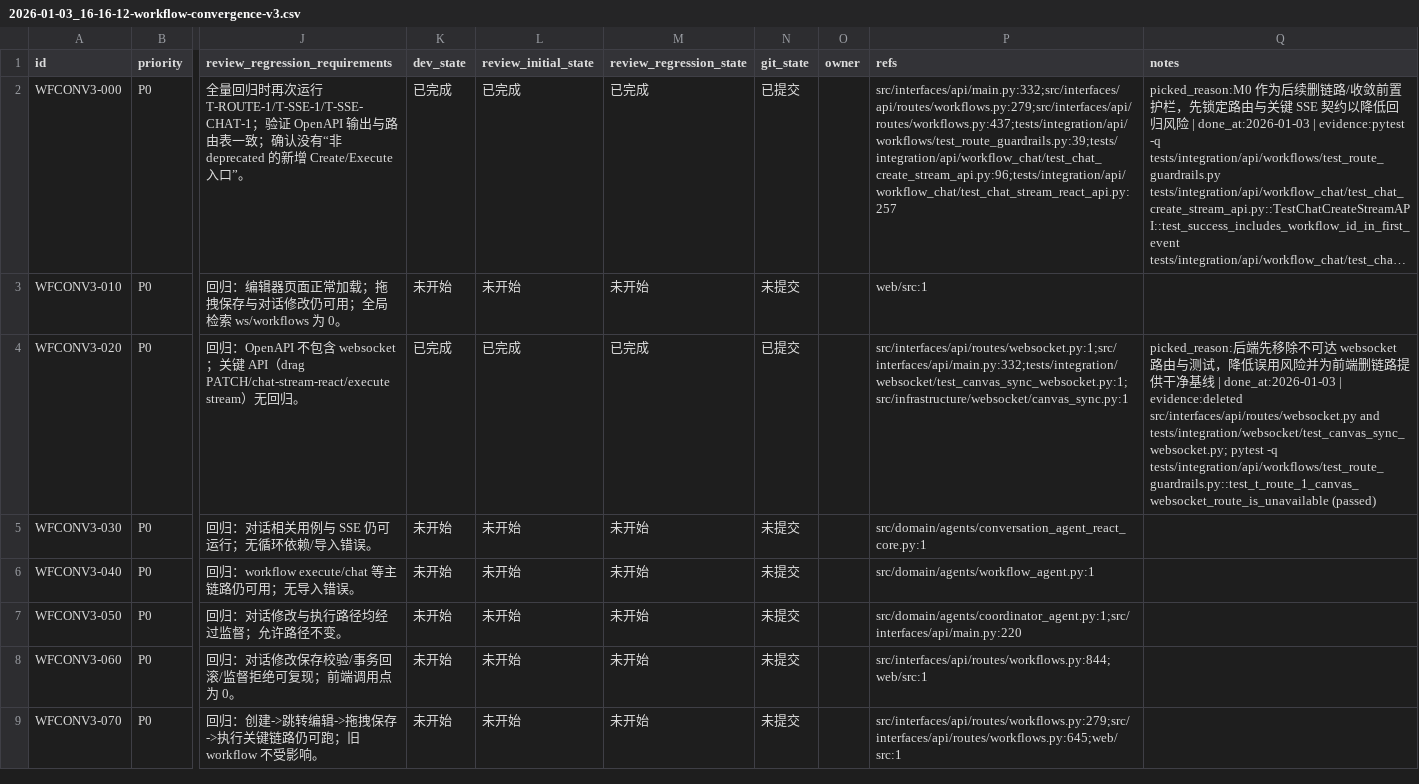
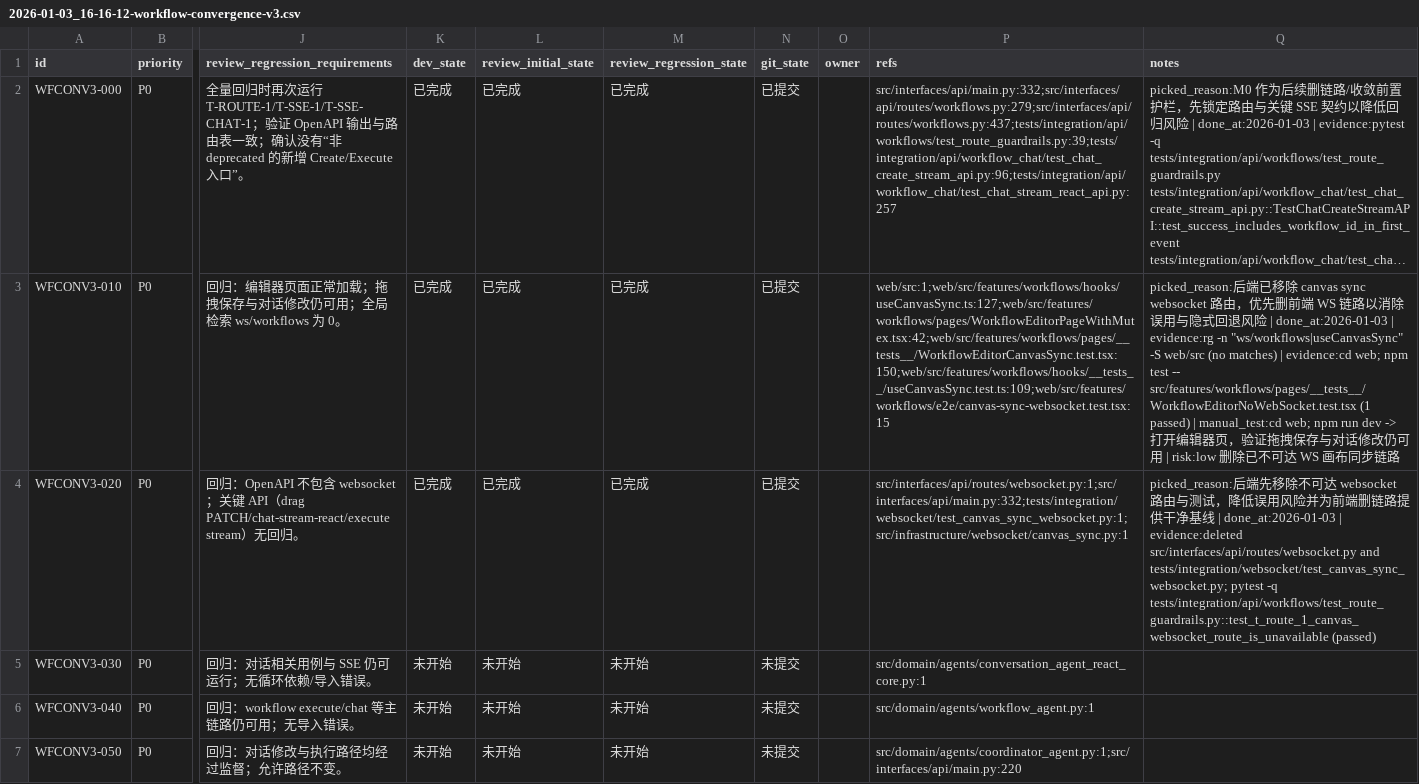
Before and after one commit to DSGWJQ/Feagent, a CSV file: issues/2026-01-03_16-16-12-workflow-convergence-v3.csv, drawn as a sheet; only a part is shown, gaps mark what is left out; the shorter side is filled out with more unchanged rows; long unchanged cells end in …; the diff names each change by its address in the sheet, - before the commit and + after, or states it on an @@ line.

Commit message:
[WFCONV3-010] M1 删除前端 WebSocket 画布同步链路

```diff
--- a/issues/2026-01-03_16-16-12-workflow-convergence-v3.csv
+++ b/issues/2026-01-03_16-16-12-workflow-convergence-v3.csv
-K3 (dev_state): 未开始
+K3 (dev_state): 已完成
-L3 (review_initial_state): 未开始
+L3 (review_initial_state): 已完成
-M3 (review_regression_state): 未开始
+M3 (review_regression_state): 已完成
-N3 (git_state): 未提交
+N3 (git_state): 已提交
-P3 (refs): web/src:1
+P3 (refs): web/src:1;web/src/features/workflows/hooks/useCanvasSync.ts:127;web/src/features/workflows/pages/WorkflowEditorPageWithMutex.tsx:42;web/src/features/workflows/pages/__tests__/WorkflowEditorCanvasSync.test.tsx:150;web/src/features/workflows/hooks/__tests__/useCanvasSync.test.ts:109;web/src/features/workflows/e2e/canvas-sync-websocket.test.tsx:15
-Q3 (notes): (empty)
+Q3 (notes): picked_reason:后端已移除 canvas sync websocket 路由，优先删前端 WS 链路以消除误用与隐式回退风险 | done_at:2026-01-03 | evidence:rg -n "ws/workflows|useCanvasSync" -S web/src (no matches) | evidence:cd web; npm test -- src/features/workflows/pages/__tests__/WorkflowEditorNoWebSocket.test.tsx (1 passed) | manual_test:cd web; npm run dev -> 打开编辑器页，验证拖拽保存与对话修改仍可用 | risk:low 删除已不可达 WS 画布同步链路
```
Also changed, not shown: 6 other files.
